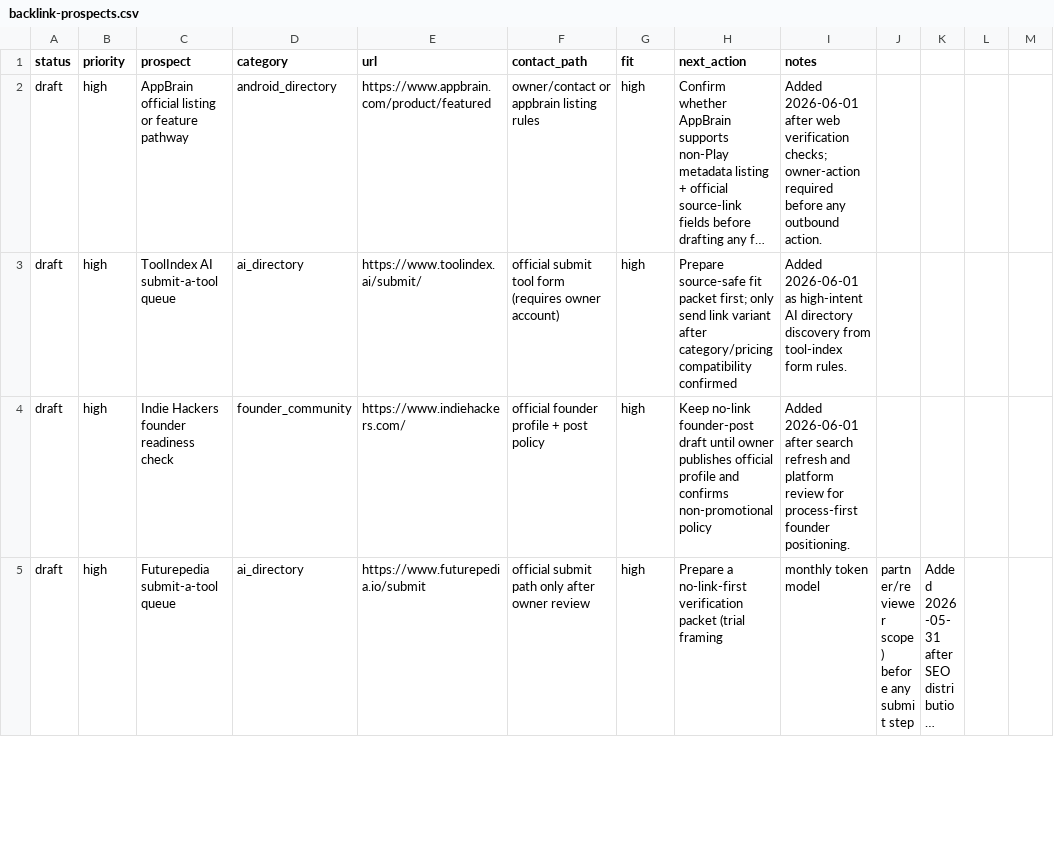
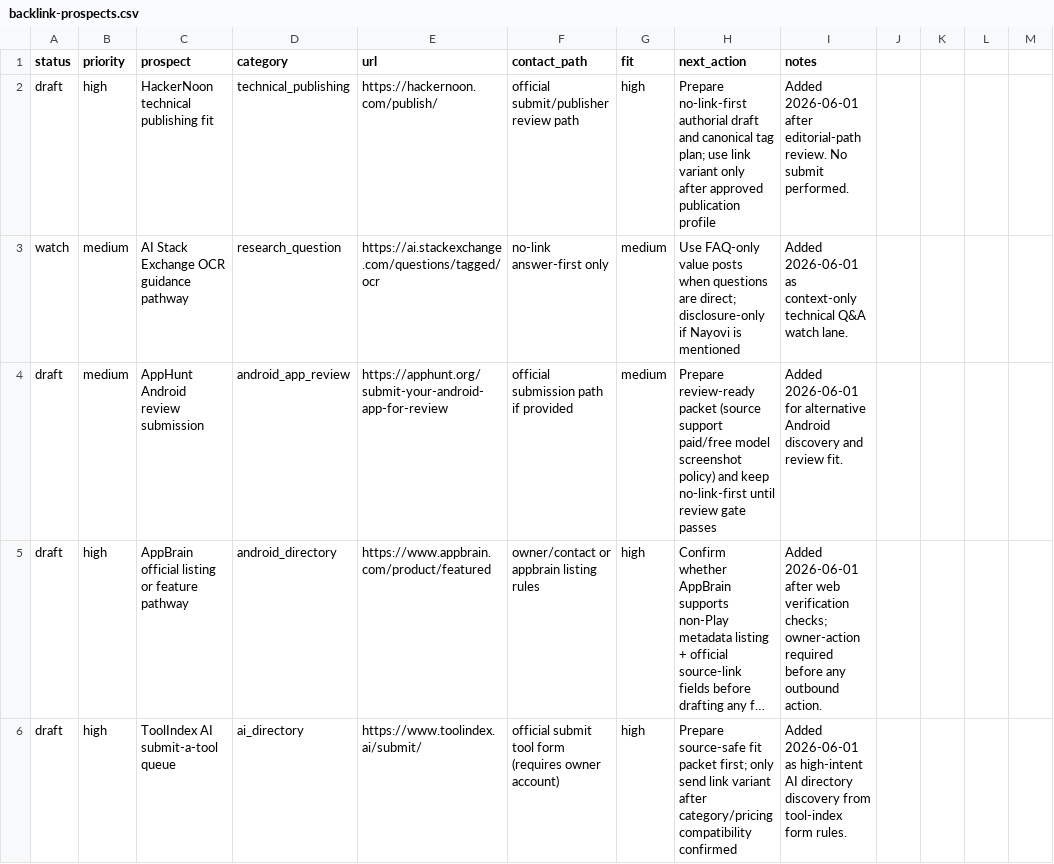
Before and after one commit to borjiomar38/tachi-back, a CSV file: docs/growth/backlink-prospects.csv, drawn as a sheet; only a part is shown; the shorter side is filled out with more unchanged rows; long unchanged cells end in …; the diff names each change by its address in the sheet, - before the commit and + after, or states it on an @@ line.

Commit message:
chore(seo): expand 2026-06-01 backlink setup and discovery assets

```diff
--- a/docs/growth/backlink-prospects.csv
+++ b/docs/growth/backlink-prospects.csv
+row 2: draft | high | HackerNoon technical publishing fit | technical_publishing | https://hackernoon.com/publish/ | official submit/publisher review path | high | Prepare no-link-first authorial draft and canonical tag plan; use link variant only after approved publication profile | Added 2026-06-01 after editorial-path review. No submit performed.
+row 3: watch | medium | AI Stack Exchange OCR guidance pathway | research_question | https://ai.stackexchange.com/questions/tagged/ocr | no-link answer-first only | medium | Use FAQ-only value posts when questions are direct; disclosure-only if Nayovi is mentioned | Added 2026-06-01 as context-only technical Q&A watch lane.
+row 4: draft | medium | AppHunt Android review submission | android_app_review | https://apphunt.org/submit-your-android-app-for-review | official submission path if provided | medium | Prepare review-ready packet (source support paid/free model screenshot policy) and keep no-link-first until review gate passes | Added 2026-06-01 for alternative Android discovery and review fit.
```
Also changed, not shown: 7 other files.
